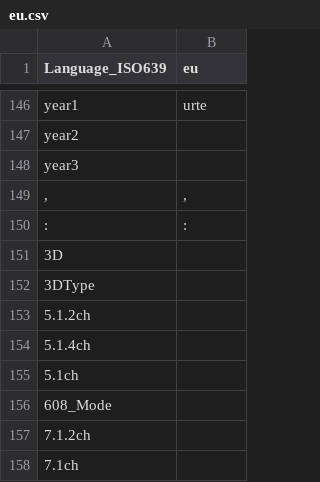
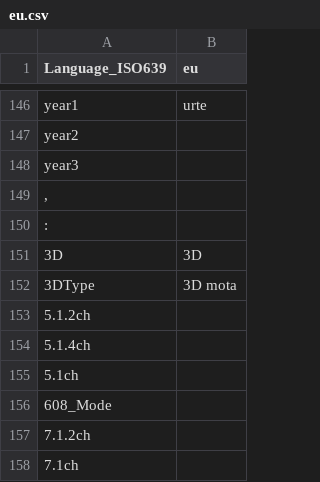
Before and after one commit to alexgabi/MediaInfo, a CSV file: Source/Resource/Plugin/Language/eu.csv, drawn as a sheet; only a part is shown, gaps mark what is left out.

Commit message:
Update eu.csv
Update basque language (eu.csv). Renovated and expanded

```diff
--- a/Source/Resource/Plugin/Language/eu.csv
+++ b/Source/Resource/Plugin/Language/eu.csv
@@ -148,6 +148,6 @@
  year3;
-, ;,
-: ;:
-3D;
-3DType;
+, ;
+: ;
+3D;3D
+3DType;3D mota
 5.1.2ch;
```
